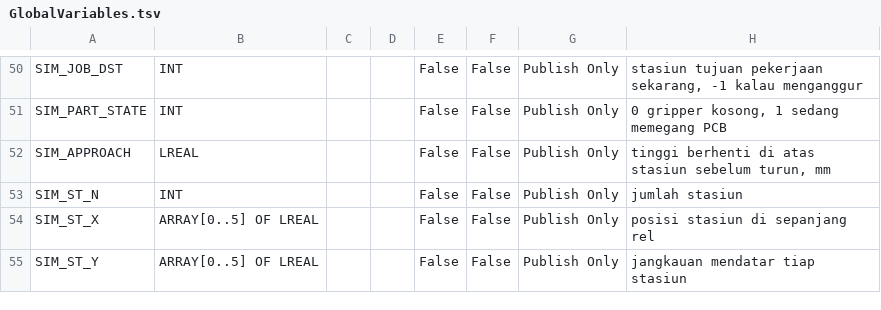
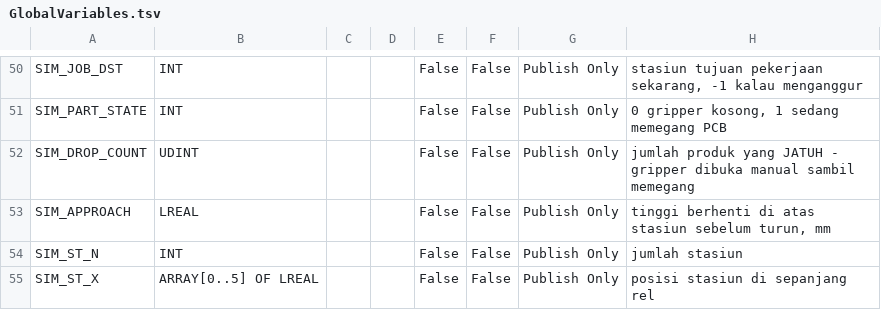
Before and after one commit to Dennych123/rb4axis, a TSV file: sim/GlobalVariables.tsv, drawn as a sheet; only a part is shown, gaps mark what is left out; the shorter side is filled out with more unchanged rows; the diff names each change by its address in the sheet, - before the commit and + after, or states it on an @@ line.

```diff
--- a/sim/GlobalVariables.tsv
+++ b/sim/GlobalVariables.tsv
+row 52: SIM_DROP_COUNT | UDINT |  |  | False | False | Publish Only | jumlah produk yang JATUH - gripper dibuka manual sambil memegang
```
Also changed, not shown: 9 other files.
